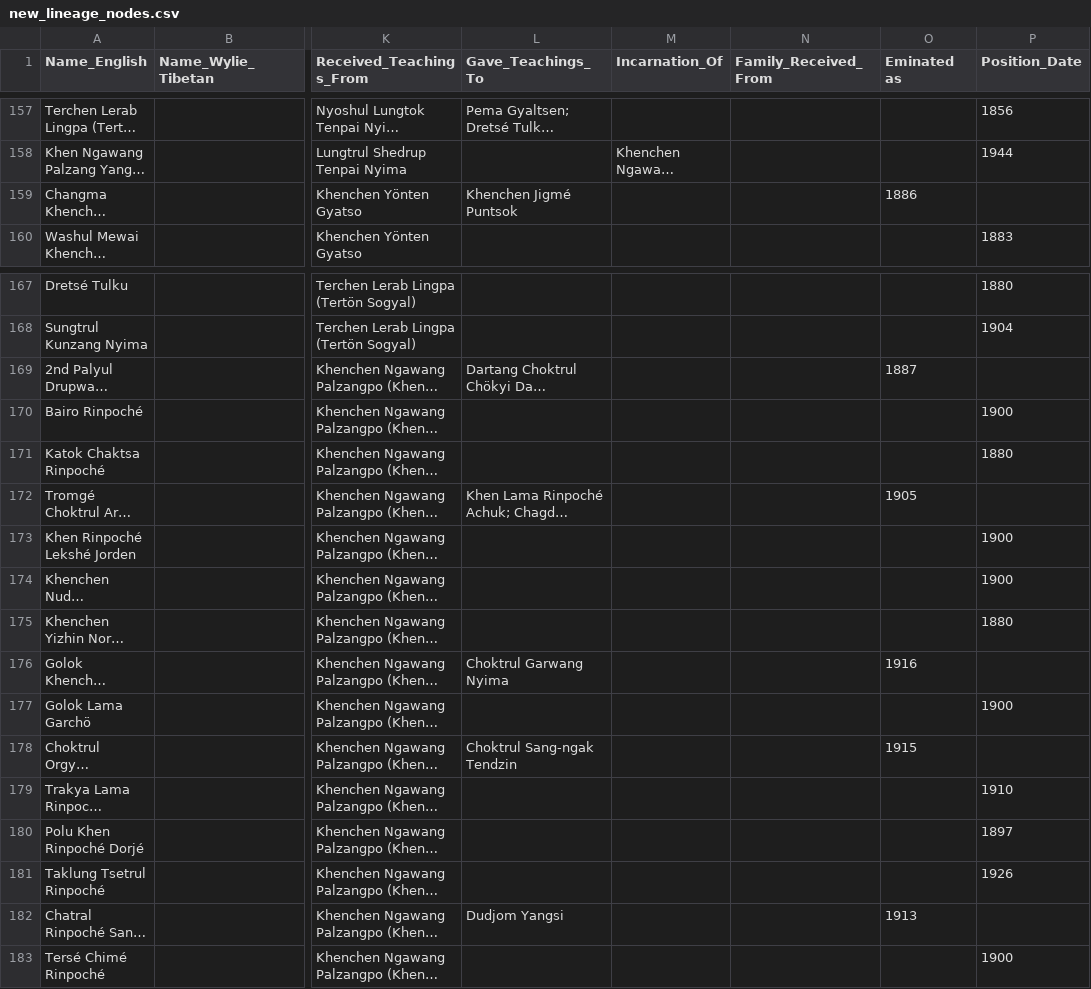
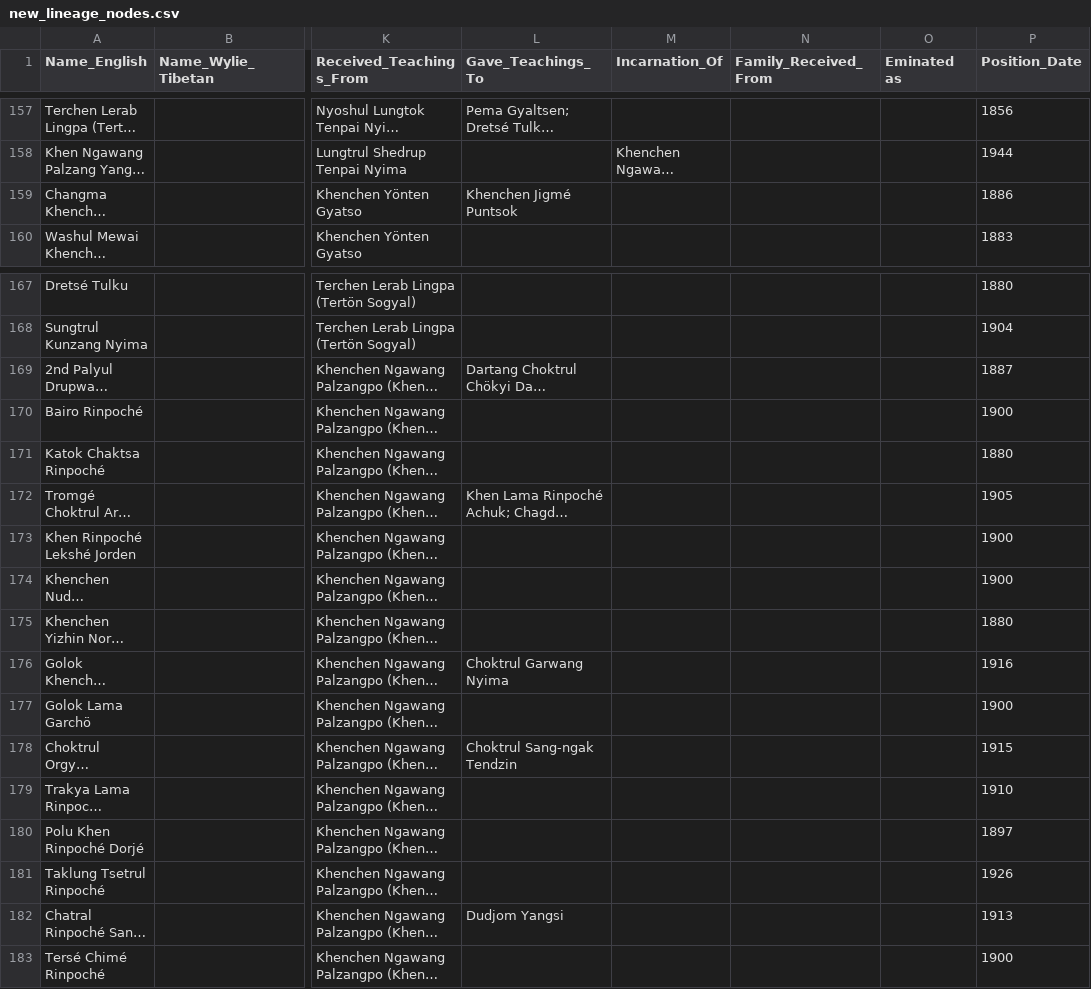
Before and after one commit to aftab-h/buddhist-lineage-tree-for-web, a CSV file: data/new_lineage_nodes.csv, drawn as a sheet; only a part is shown, gaps mark what is left out; long unchanged cells end in …; the diff names each change by its address in the sheet, - before the commit and + after, or states it on an @@ line.

Commit message:
csv

```diff
--- a/data/new_lineage_nodes.csv
+++ b/data/new_lineage_nodes.csv
-O159 (Eminated as): 1886
+O159 (Eminated as): (empty)
-P159 (Position_Date): (empty)
+P159 (Position_Date): 1886
-O169 (Eminated as): 1887
+O169 (Eminated as): (empty)
-P169 (Position_Date): (empty)
+P169 (Position_Date): 1887
-O172 (Eminated as): 1905
+O172 (Eminated as): (empty)
-P172 (Position_Date): (empty)
+P172 (Position_Date): 1905
-O176 (Eminated as): 1916
+O176 (Eminated as): (empty)
-P176 (Position_Date): (empty)
+P176 (Position_Date): 1916
-O178 (Eminated as): 1915
+O178 (Eminated as): (empty)
-P178 (Position_Date): (empty)
+P178 (Position_Date): 1915
-O182 (Eminated as): 1913
+O182 (Eminated as): (empty)
-P182 (Position_Date): (empty)
+P182 (Position_Date): 1913
```
